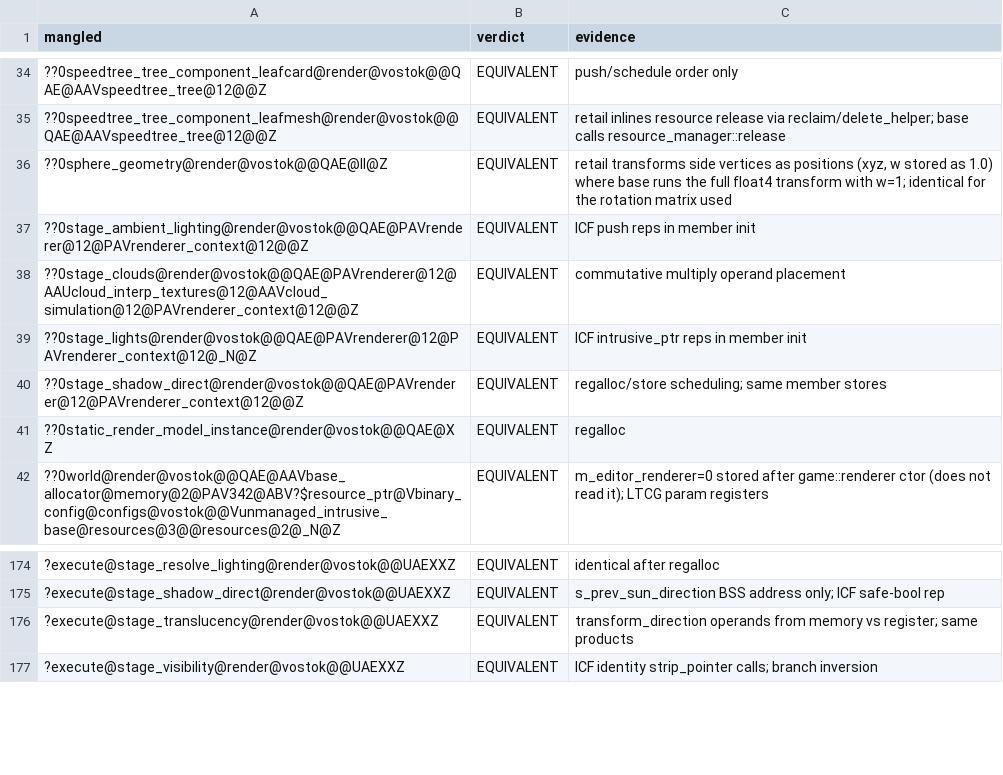
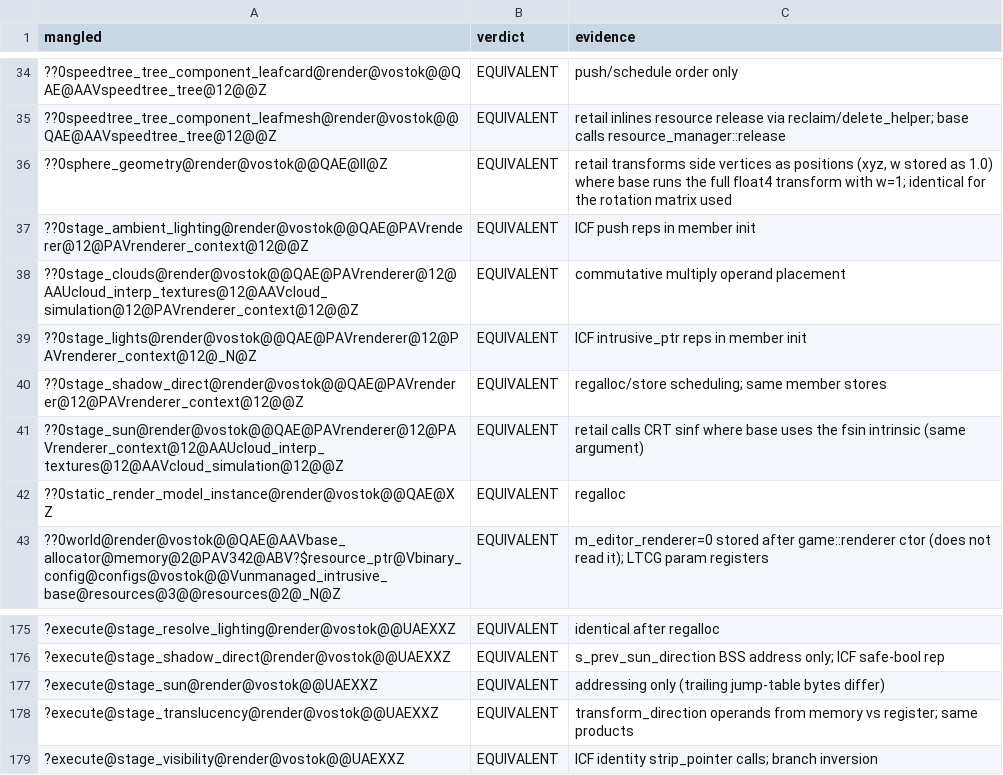
Before and after one commit to srp-survarium/vostok, a TSV file: docs/binary_matching/behavior_audit/render.tsv, drawn as a sheet; only a part is shown, gaps mark what is left out.

```diff
--- a/docs/binary_matching/behavior_audit/render.tsv
+++ b/docs/binary_matching/behavior_audit/render.tsv
@@ -40,2 +40,3 @@ mangled	verdict	evidence
 ??0stage_shadow_direct@render@vostok@@QAE@PAVrenderer@12@PAVrenderer_context@12@@Z	EQUIVALENT	regalloc/store scheduling; same member stores
+??0stage_sun@render@vostok@@QAE@PAVrenderer@12@PAVrenderer_context@12@AAUcloud_interp_textures@12@AAVcloud_simulation@12@@Z	EQUIVALENT	retail calls CRT sinf where base uses the fsin intrinsic (same argument)
 ??0static_render_model_instance@render@vostok@@QAE@XZ	EQUIVALENT	regalloc
@@ -175,2 +176,3 @@ mangled	verdict	evidence
 ?execute@stage_shadow_direct@render@vostok@@UAEXXZ	EQUIVALENT	s_prev_sun_direction BSS address only; ICF safe-bool rep
+?execute@stage_sun@render@vostok@@UAEXXZ	EQUIVALENT	addressing only (trailing jump-table bytes differ)
 ?execute@stage_translucency@render@vostok@@UAEXXZ	EQUIVALENT	transform_direction operands from memory vs register; same products
```
